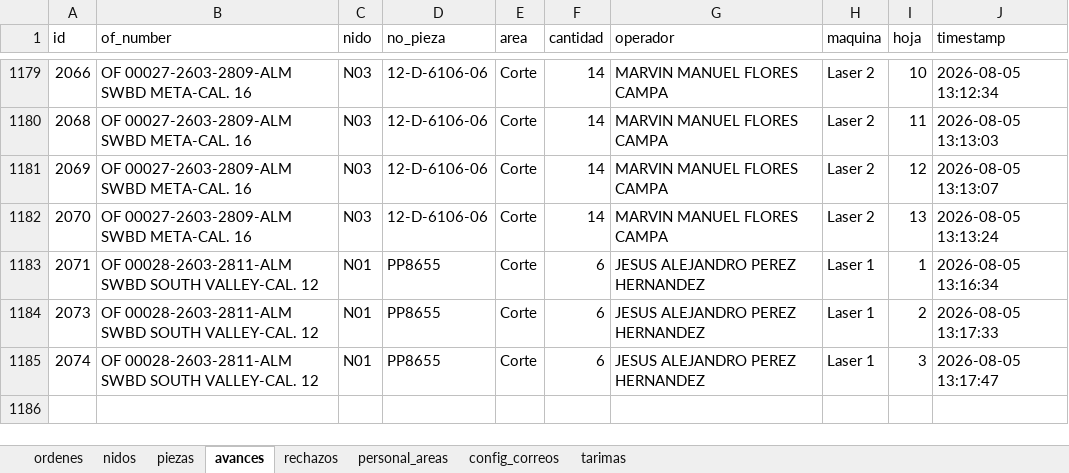
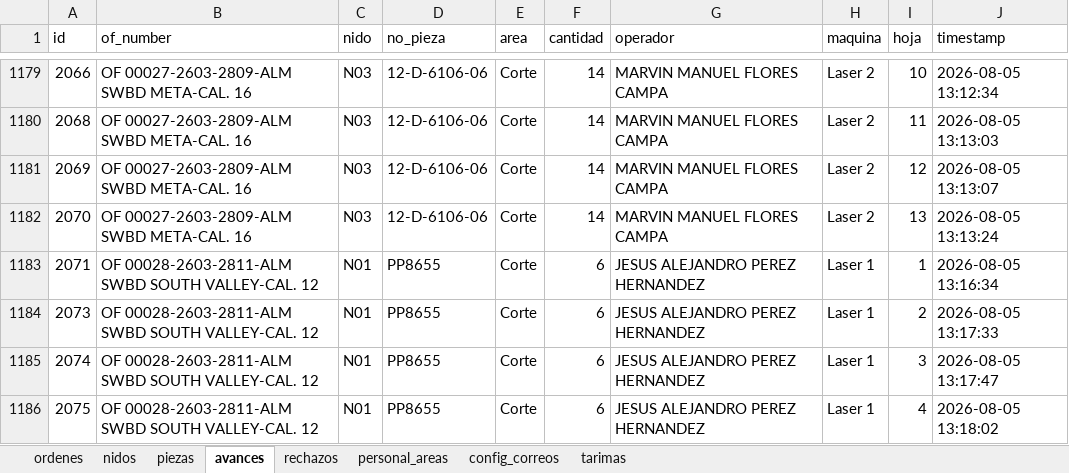
Before and after one commit to jesusalbertomoraleslopez-byte/control-corte-doblez, an Excel workbook: sigrama_database.xlsx, sheet avances, drawn as a sheet; only a part is shown, gaps mark what is left out; values as stored, in another font and other column widths than the file's, no borders; the diff names each change by its address in the sheet, - before the commit and + after, or states it on an @@ line.

Commit message:
Sync DB Excel 2026-08-05 13:18:04

```diff
--- a/sigrama_database.xlsx (sheet avances)
+++ b/sigrama_database.xlsx (sheet avances)
+row 1186: 2075 | OF 00028-2603-2811-ALM SWBD SOUTH VALLEY-CAL. 12 | N01 | PP8655 | Corte | 6 | JESUS ALEJANDRO PEREZ HERNANDEZ | Laser 1 | 4 | 2026-08-05 13:18:02
```
